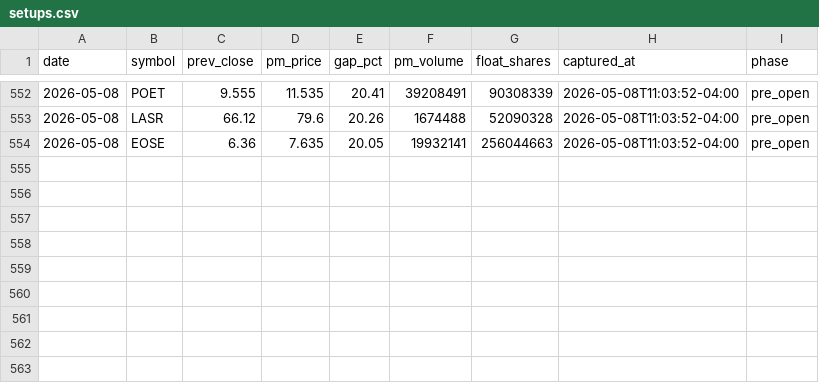
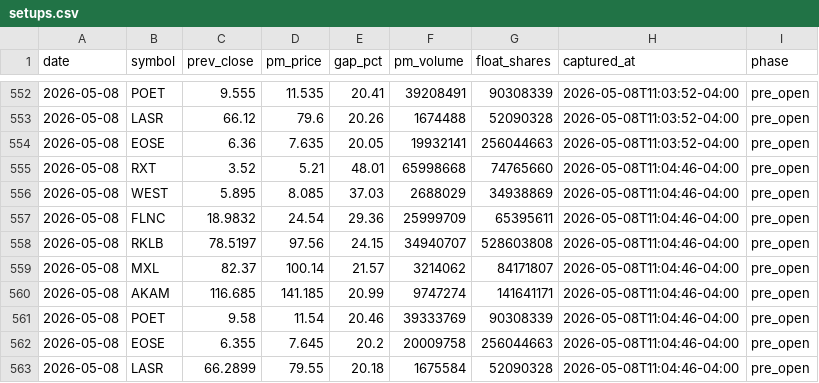
Before and after one commit to emart-ai/dailytrade, a CSV file: data/setups.csv, drawn as a sheet; only a part is shown, gaps mark what is left out.

Commit message:
scan: 2026-05-08T15:04Z

```diff
--- a/data/setups.csv
+++ b/data/setups.csv
@@ -554 +554,10 @@ date,symbol,prev_close,pm_price,gap_pct,pm_volume,float_shares,captured_at,phase
 2026-05-08,EOSE,6.36,7.635,20.05,19932141,256044663,2026-05-08T11:03:52-04:00,pre_open
+2026-05-08,RXT,3.52,5.21,48.01,65998668,74765660,2026-05-08T11:04:46-04:00,pre_open
+2026-05-08,WEST,5.895,8.085,37.03,2688029,34938869,2026-05-08T11:04:46-04:00,pre_open
+2026-05-08,FLNC,18.9832,24.54,29.36,25999709,65395611,2026-05-08T11:04:46-04:00,pre_open
+2026-05-08,RKLB,78.5197,97.56,24.15,34940707,528603808,2026-05-08T11:04:46-04:00,pre_open
+2026-05-08,MXL,82.37,100.14,21.57,3214062,84171807,2026-05-08T11:04:46-04:00,pre_open
+2026-05-08,AKAM,116.685,141.185,20.99,9747274,141641171,2026-05-08T11:04:46-04:00,pre_open
+2026-05-08,POET,9.58,11.54,20.46,39333769,90308339,2026-05-08T11:04:46-04:00,pre_open
+2026-05-08,EOSE,6.355,7.645,20.2,20009758,256044663,2026-05-08T11:04:46-04:00,pre_open
+2026-05-08,LASR,66.2899,79.55,20.18,1675584,52090328,2026-05-08T11:04:46-04:00,pre_open
```
